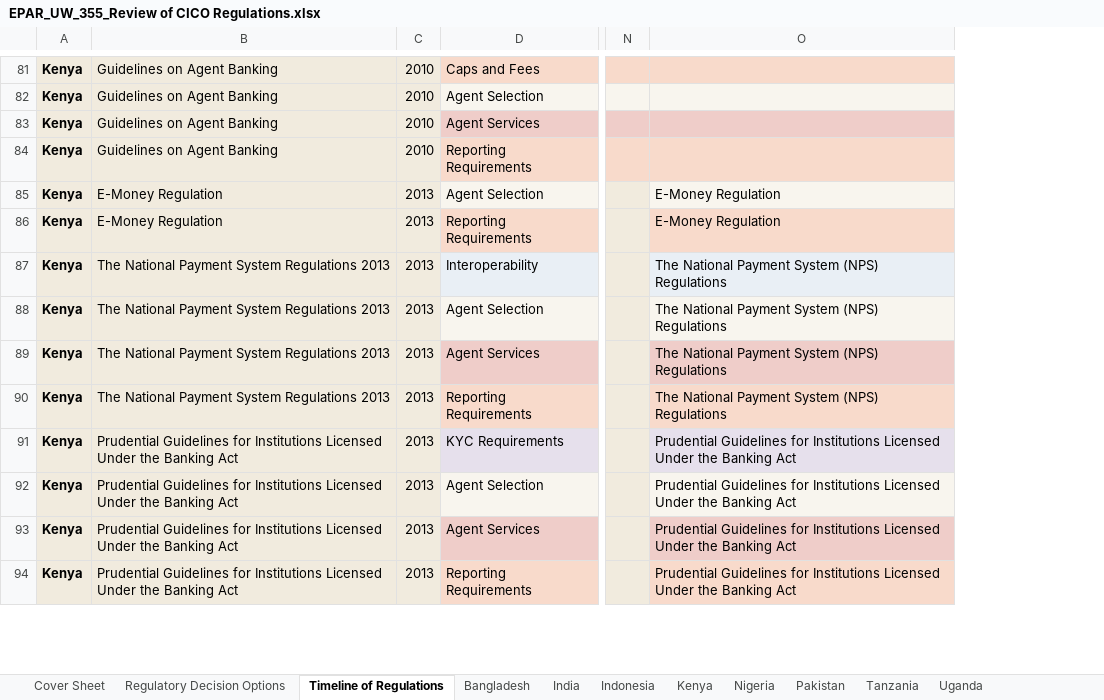
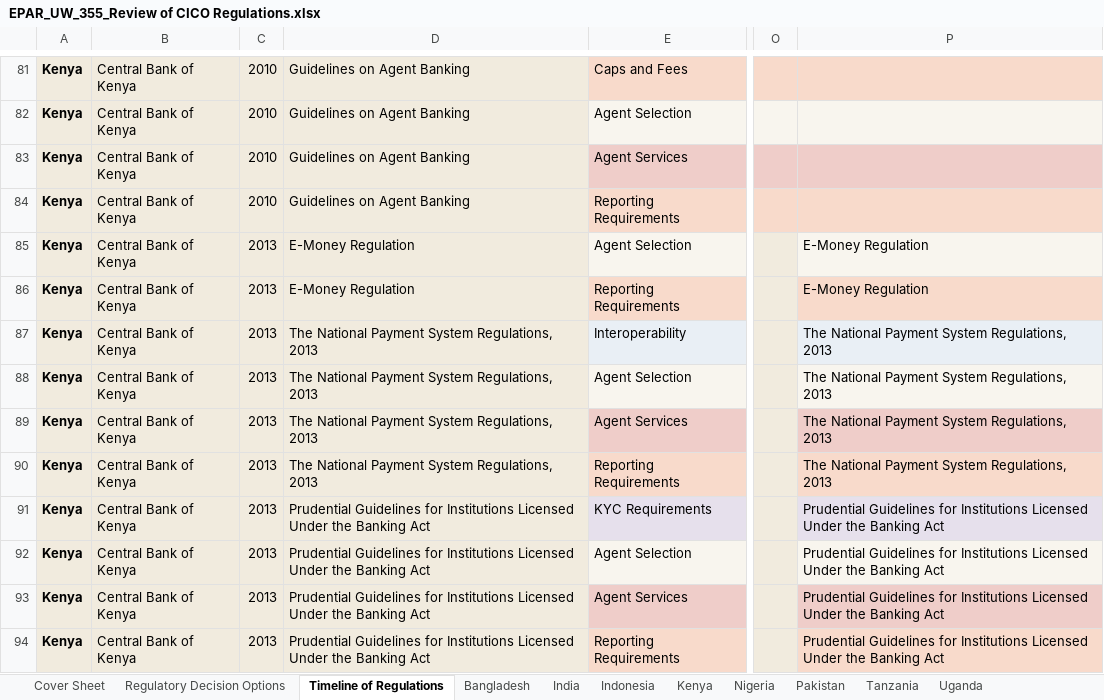
Before and after one commit to EvansSchoolPolicyAnalysisAndResearch/355_Cash-In-Cash-Out-Network, an Excel workbook: EPAR_UW_355_Review of CICO Regulations.xlsx, sheet Timeline of Regulations, drawn as a sheet; only a part is shown, gaps mark what is left out; values as stored, in another font and other column widths than the file's, no borders; removed rows and columns are numbered as before the commit, all else as after; the diff covers the shown part only; the diff names each change by its address in the sheet, - before the commit and + after, or states it on an @@ line.

```diff
--- a/EPAR_UW_355_Review of CICO Regulations.xlsx (sheet Timeline of Regulations)
+++ b/EPAR_UW_355_Review of CICO Regulations.xlsx (sheet Timeline of Regulations)
-column B, rows 81-94: Guidelines on Agent Banking | Guidelines on Agent Banking | Guidelines on Agent Banking | Guidelines on Agent Banking | E-Money Regulation | E-Money Regulation | The National Payment System Regulations 2013 | The National Payment System Regulations 2013 | The National Payment System Regulations 2013 | The National Payment System Regulations 2013 | Prudential Guidelines for Institutions Licensed Under the Banking Act | Prudential Guidelines for Institutions Licensed Under the Banking Act | Prudential Guidelines for Institutions Licensed Under the Banking Act | Prudential Guidelines for Institutions Licensed Under the Banking Act
+column B, rows 81-94: all Central Bank of Kenya
+column D, rows 81-94: Guidelines on Agent Banking | Guidelines on Agent Banking | Guidelines on Agent Banking | Guidelines on Agent Banking | E-Money Regulation | E-Money Regulation | The National Payment System Regulations, 2013 | The National Payment System Regulations, 2013 | The National Payment System Regulations, 2013 | The National Payment System Regulations, 2013 | Prudential Guidelines for Institutions Licensed Under the Banking Act | Prudential Guidelines for Institutions Licensed Under the Banking Act | Prudential Guidelines for Institutions Licensed Under the Banking Act | Prudential Guidelines for Institutions Licensed Under the Banking Act
-P87:P90: The National Payment System (NPS) Regulations
+P87:P90: The National Payment System Regulations, 2013
```
Also changed, not shown: 3 added rows, 3 removed rows and 46 edited cells elsewhere in this sheet, sheet Indonesia, sheet Regulatory Decision Options.
